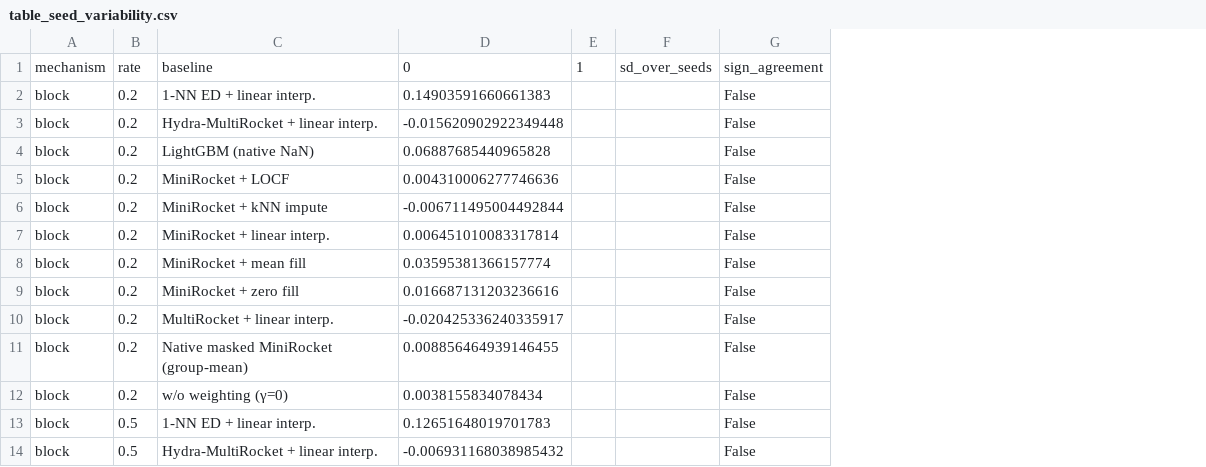
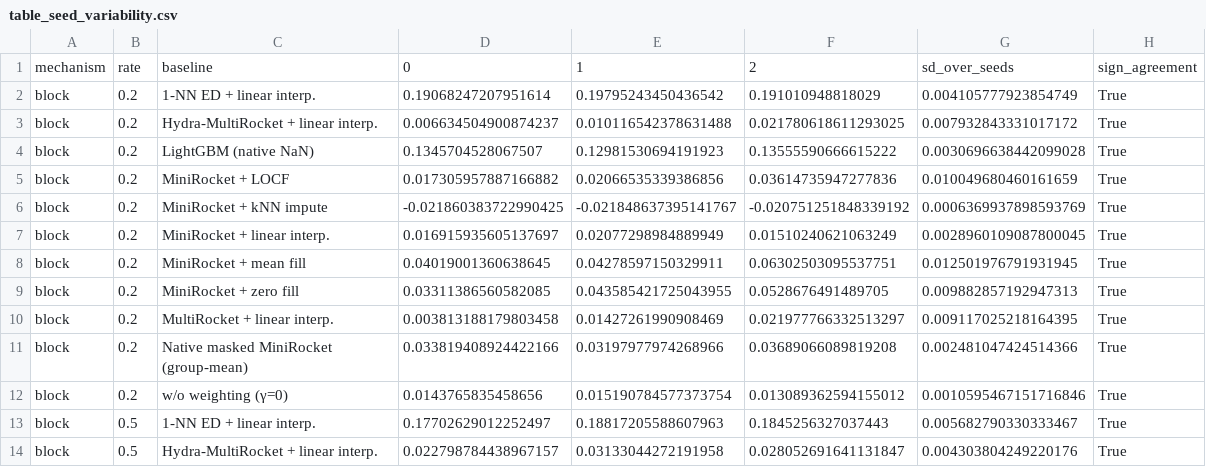
Before and after one commit to Bhargavteja-9779/rp_c_11, a CSV file: Target_Journal_Submission/code/results/full/tables/table_seed_variability.csv, drawn as a sheet; only a part is shown; removed rows and columns are numbered as before the commit, all else as after; the diff names each change by its address in the sheet, - before the commit and + after, or states it on an @@ line.

```diff
--- a/Target_Journal_Submission/code/results/full/tables/table_seed_variability.csv
+++ b/Target_Journal_Submission/code/results/full/tables/table_seed_variability.csv
-column D, rows 1-14: 0 | 0.14903591660661383 | -0.015620902922349448 | 0.06887685440965828 | 0.004310006277746636 | -0.006711495004492844 | 0.006451010083317814 | 0.03595381366157774 | 0.016687131203236616 | -0.020425336240335917 | 0.008856464939146455 | 0.0038155834078434 | 0.12651648019701783 | -0.006931168038985432
-column E, row 1: 1
-column F, row 1: sd_over_seeds
-column G, rows 1-14: sign_agreement | False | False | False | False | False | False | False | False | False | False | False | False | False
+column D, rows 1-14: 0 | 0.19068247207951614 | 0.006634504900874237 | 0.1345704528067507 | 0.017305957887166882 | -0.021860383722990425 | 0.016915935605137697 | 0.04019001360638645 | 0.03311386560582085 | 0.003813188179803458 | 0.033819408924422166 | 0.0143765835458656 | 0.17702629012252497 | 0.022798784438967157
+column E, rows 1-14: 1 | 0.19795243450436542 | 0.010116542378631488 | 0.12981530694191923 | 0.02066535339386856 | -0.021848637395141767 | 0.02077298984889949 | 0.04278597150329911 | 0.043585421725043955 | 0.01427261990908469 | 0.03197977974268966 | 0.015190784577373754 | 0.18817205588607963 | 0.03133044272191958
+column F, rows 1-14: 2 | 0.191010948818029 | 0.021780618611293025 | 0.13555590666615222 | 0.03614735947277836 | -0.020751251848339192 | 0.01510240621063249 | 0.06302503095537751 | 0.0528676491489705 | 0.021977766332513297 | 0.03689066089819208 | 0.013089362594155012 | 0.1845256327037443 | 0.028052691641131847
+column G, rows 1-14: sd_over_seeds | 0.004105777923854749 | 0.007932843331017172 | 0.0030696638442099028 | 0.010049680460161659 | 0.0006369937898593769 | 0.0028960109087800045 | 0.012501976791931945 | 0.009882857192947313 | 0.009117025218164395 | 0.002481047424514366 | 0.0010595467151716846 | 0.005682790330333467 | 0.004303804249220176
+column H, rows 1-14: sign_agreement | True | True | True | True | True | True | True | True | True | True | True | True | True
```
Also changed, not shown: 16 other files.
